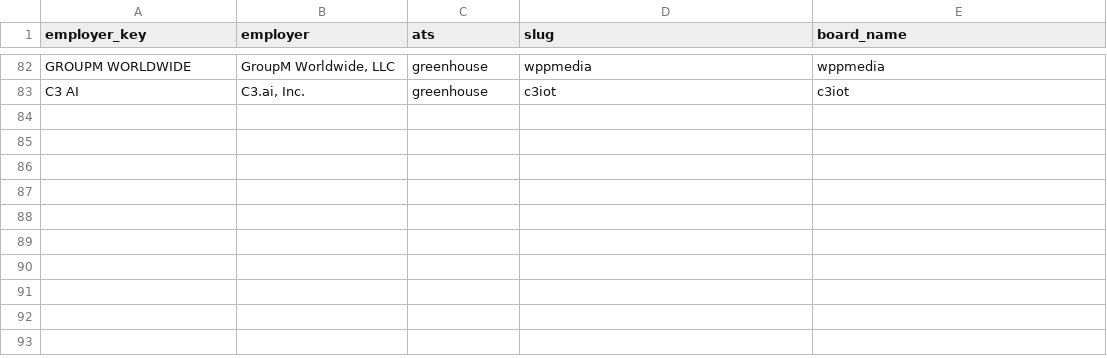
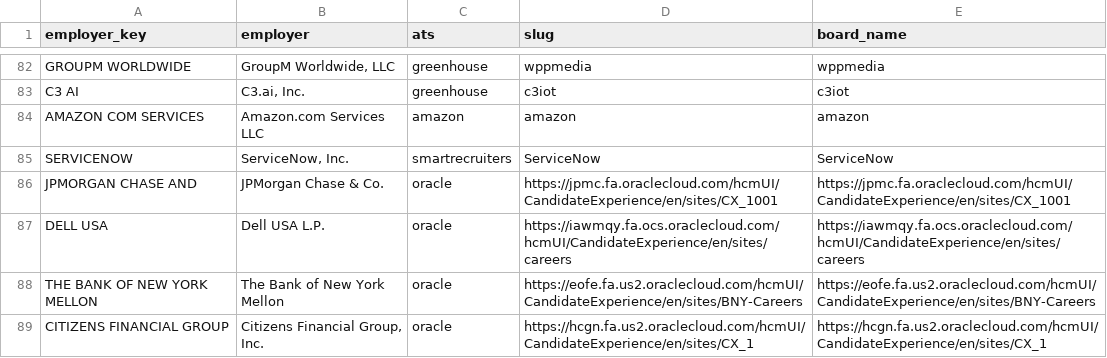
Before and after one commit to srikanthmannepalli0502-cmyk/job-hunter-auto, a CSV file: data/company_boards.csv, drawn as a sheet; only a part is shown, gaps mark what is left out.

```diff
--- a/data/company_boards.csv
+++ b/data/company_boards.csv
@@ -83 +83,7 @@ GROUPM WORLDWIDE,"GroupM Worldwide, LLC",greenhouse,wppmedia,wppmedia
 C3 AI,"C3.ai, Inc.",greenhouse,c3iot,c3iot
+AMAZON COM SERVICES,Amazon.com Services LLC,amazon,amazon,amazon
+SERVICENOW,"ServiceNow, Inc.",smartrecruiters,ServiceNow,ServiceNow
+JPMORGAN CHASE AND,JPMorgan Chase & Co.,oracle,https://jpmc.fa.oraclecloud.com/hcmUI/CandidateExperience/en/sites/CX_1001,https://jpmc.fa.oraclecloud.com/hcmUI/CandidateExperience/en/sites/CX_1001
+DELL USA,Dell USA L.P.,oracle,https://iawmqy.fa.ocs.oraclecloud.com/hcmUI/CandidateExperience/en/sites/careers,https://iawmqy.fa.ocs.oraclecloud.com/hcmUI/CandidateExperience/en/sites/careers
+THE BANK OF NEW YORK MELLON,The Bank of New York Mellon,oracle,https://eofe.fa.us2.oraclecloud.com/hcmUI/CandidateExperience/en/sites/BNY-Careers,https://eofe.fa.us2.oraclecloud.com/hcmUI/CandidateExperience/en/sites/BNY-Careers
+CITIZENS FINANCIAL GROUP,"Citizens Financial Group, Inc.",oracle,https://hcgn.fa.us2.oraclecloud.com/hcmUI/CandidateExperience/en/sites/CX_1,https://hcgn.fa.us2.oraclecloud.com/hcmUI/CandidateExperience/en/sites/CX_1
```
Also changed, not shown: 5 other files.
